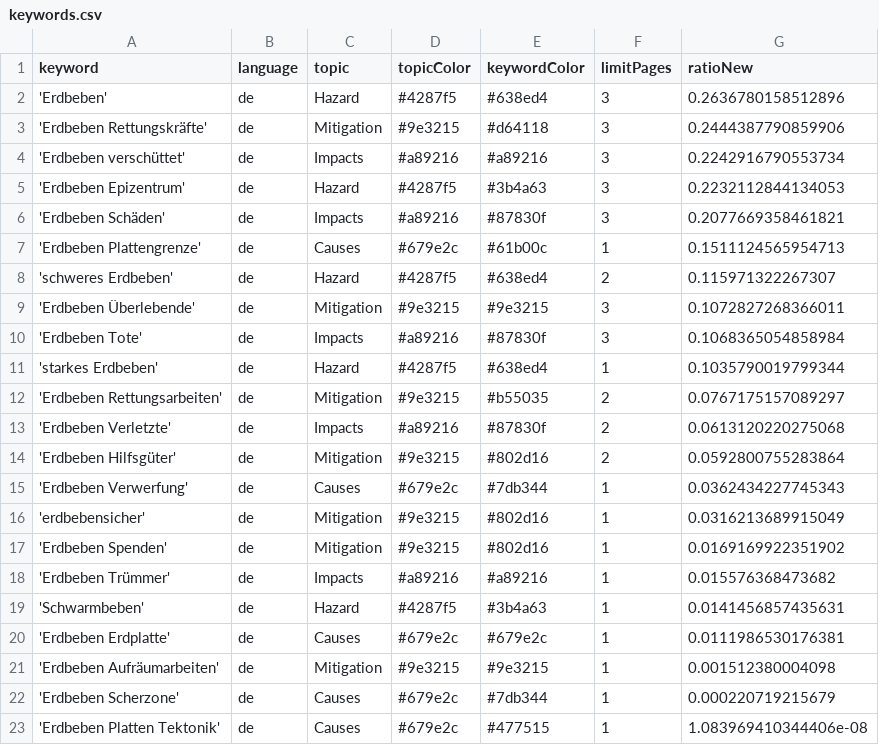
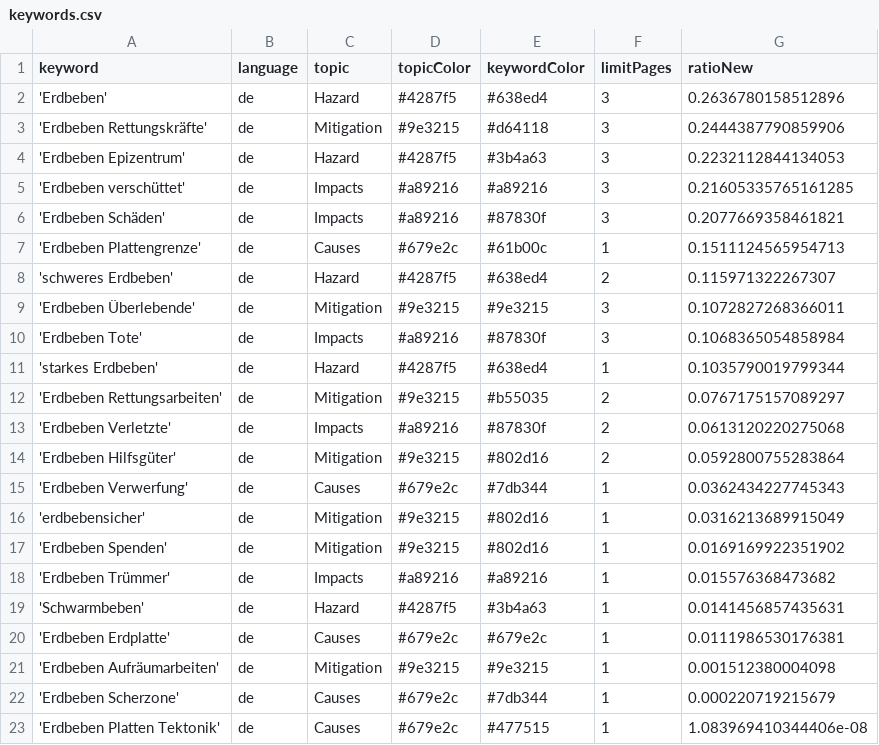
Before and after one commit to MarcoL95-news/earthquakeIsComing, a CSV file: keywords.csv, drawn as a sheet; removed rows and columns are numbered as before the commit, all else as after; the diff names each change by its address in the sheet, - before the commit and + after, or states it on an @@ line.

```diff
--- a/keywords.csv
+++ b/keywords.csv
-row 4: 'Erdbeben verschüttet' | de | Impacts | #a89216 | #a89216 | 3 | 0.2242916790553734
+row 5: 'Erdbeben verschüttet' | de | Impacts | #a89216 | #a89216 | 3 | 0.21605335765161285
```
Also changed, not shown: csv/news_2026_06.csv, csv/news_2026_07.csv.
